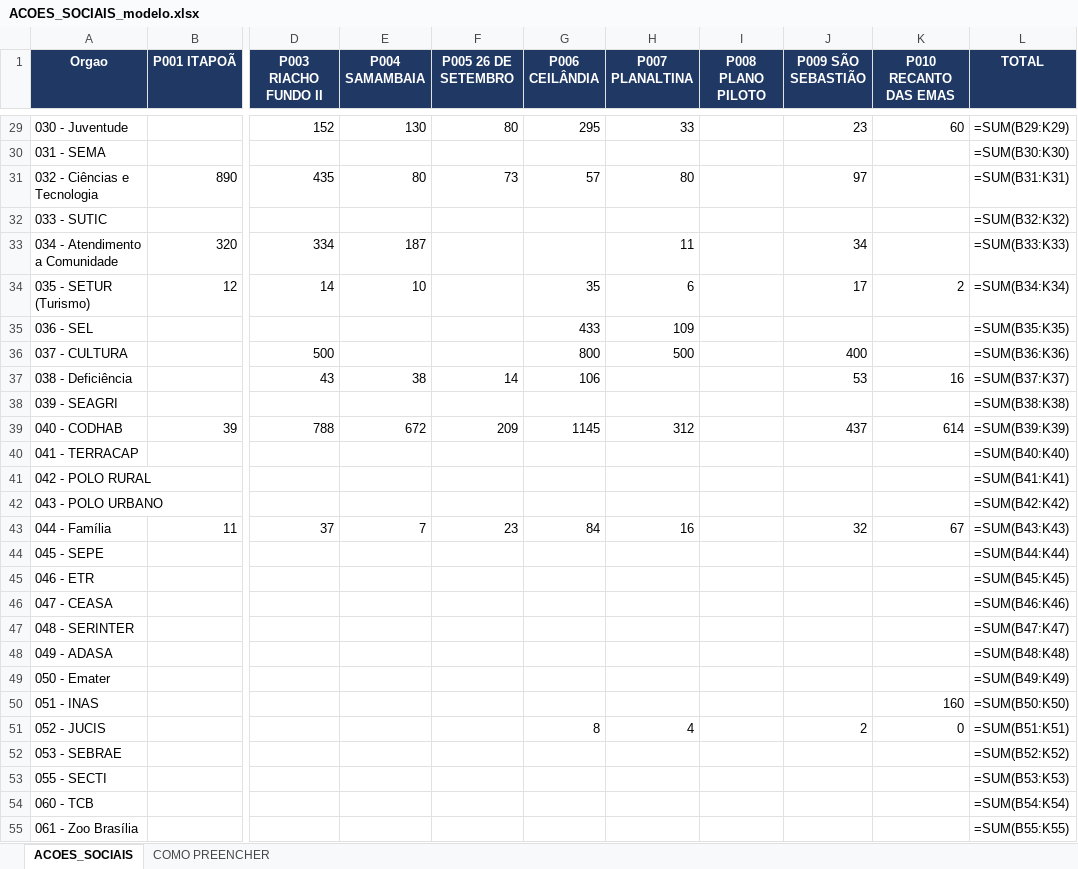
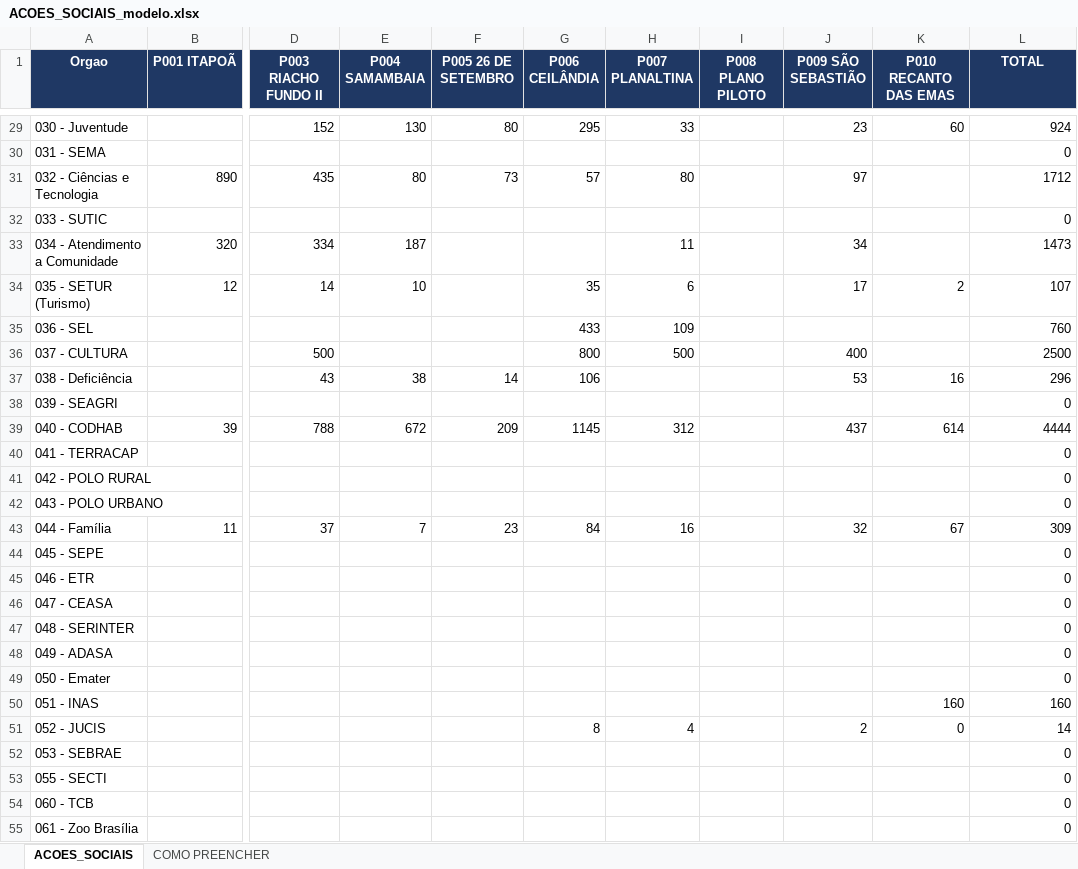
Before and after one commit to adacto/painel-acoes-gdf, an Excel workbook: ACOES_SOCIAIS_modelo.xlsx, sheet ACOES_SOCIAIS, drawn as a sheet; only a part is shown, gaps mark what is left out; values as stored, in another font and other column widths than the file's, no borders; formulas without a stored value are shown as written; the diff covers the shown part only; the diff names each change by its address in the sheet, - before the commit and + after, or states it on an @@ line.

Commit message:
Corrige total de atendimentos (247.626) e texto dos KPIs
- SES x Recanto das Emas (9.885) faltava na matriz; Recanto vai de 7.128 para 17.013
- Remove a frase 'ninguem ficou de fora' (NOVACAP, SEJUS e CGDF nao entram no total)
- Subtitulo do KPI de orgaos passa a ser calculado do proprio retrato: 27 + 11 + 3 = 41

```diff
--- a/ACOES_SOCIAIS_modelo.xlsx (sheet ACOES_SOCIAIS)
+++ b/ACOES_SOCIAIS_modelo.xlsx (sheet ACOES_SOCIAIS)
-L29 (TOTAL): =SUM(B29:K29)
+L29 (TOTAL): 924
-L30 (TOTAL): =SUM(B30:K30)
+L30 (TOTAL): 0
-L31 (TOTAL): =SUM(B31:K31)
+L31 (TOTAL): 1712
-L32 (TOTAL): =SUM(B32:K32)
+L32 (TOTAL): 0
-L33 (TOTAL): =SUM(B33:K33)
+L33 (TOTAL): 1473
-L34 (TOTAL): =SUM(B34:K34)
+L34 (TOTAL): 107
-L35 (TOTAL): =SUM(B35:K35)
+L35 (TOTAL): 760
-L36 (TOTAL): =SUM(B36:K36)
+L36 (TOTAL): 2500
-L37 (TOTAL): =SUM(B37:K37)
+L37 (TOTAL): 296
-L38 (TOTAL): =SUM(B38:K38)
+L38 (TOTAL): 0
-L39 (TOTAL): =SUM(B39:K39)
+L39 (TOTAL): 4444
-L40 (TOTAL): =SUM(B40:K40)
+L40 (TOTAL): 0
-L41 (TOTAL): =SUM(B41:K41)
+L41 (TOTAL): 0
-L42 (TOTAL): =SUM(B42:K42)
+L42 (TOTAL): 0
-L43 (TOTAL): =SUM(B43:K43)
+L43 (TOTAL): 309
-L44 (TOTAL): =SUM(B44:K44)
+L44 (TOTAL): 0
-L45 (TOTAL): =SUM(B45:K45)
+L45 (TOTAL): 0
-L46 (TOTAL): =SUM(B46:K46)
+L46 (TOTAL): 0
-L47 (TOTAL): =SUM(B47:K47)
+L47 (TOTAL): 0
-L48 (TOTAL): =SUM(B48:K48)
+L48 (TOTAL): 0
-L49 (TOTAL): =SUM(B49:K49)
+L49 (TOTAL): 0
-L50 (TOTAL): =SUM(B50:K50)
+L50 (TOTAL): 160
-L51 (TOTAL): =SUM(B51:K51)
+L51 (TOTAL): 14
-L52 (TOTAL): =SUM(B52:K52)
+L52 (TOTAL): 0
-L53 (TOTAL): =SUM(B53:K53)
+L53 (TOTAL): 0
-L54 (TOTAL): =SUM(B54:K54)
+L54 (TOTAL): 0
-L55 (TOTAL): =SUM(B55:K55)
+L55 (TOTAL): 0
```
Also changed, not shown: 29 edited cells elsewhere in this sheet, 2 other files.
